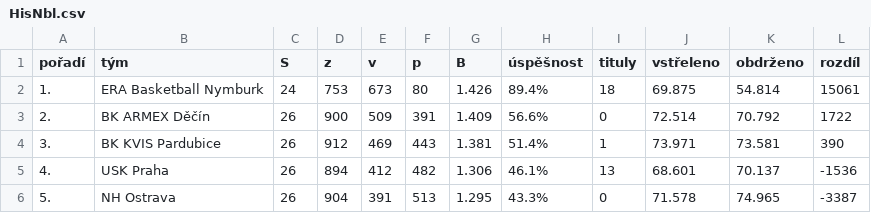
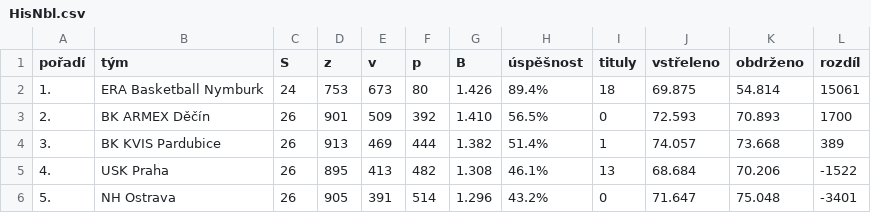
Before and after one commit to Svobeast/Bakalarka-git, a CSV file: mysite/main/static/main/HisNbl.csv (was mysite/main/scraping/HisNbl.csv), drawn as a sheet; only a part is shown; the diff covers the shown part only.

```diff
--- a/mysite/main/scraping/HisNbl.csv
+++ b/mysite/main/static/main/HisNbl.csv
@@ -2,5 +2,5 @@ pořadí,tým,S,z,v,p,B,úspěšnost,tituly,vstřeleno,obdrženo,rozdíl
 1.,ERA Basketball Nymburk,24,753,673,80,1.426,89.4%,18,69.875,54.814,15061
-2.,BK ARMEX Děčín,26,900,509,391,1.409,56.6%,0,72.514,70.792,1722
-3.,BK KVIS Pardubice,26,912,469,443,1.381,51.4%,1,73.971,73.581,390
-4.,USK Praha,26,894,412,482,1.306,46.1%,13,68.601,70.137,-1536
-5.,NH Ostrava,26,904,391,513,1.295,43.3%,0,71.578,74.965,-3387
+2.,BK ARMEX Děčín,26,901,509,392,1.410,56.5%,0,72.593,70.893,1700
+3.,BK KVIS Pardubice,26,913,469,444,1.382,51.4%,1,74.057,73.668,389
+4.,USK Praha,26,895,413,482,1.308,46.1%,13,68.684,70.206,-1522
+5.,NH Ostrava,26,905,391,514,1.296,43.2%,0,71.647,75.048,-3401
```
Also changed, not shown: 42 edited cells elsewhere in this file, 22 other files.
